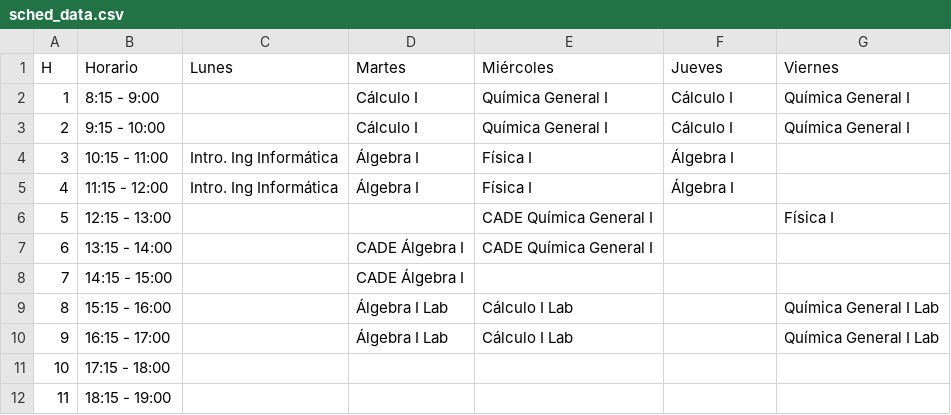
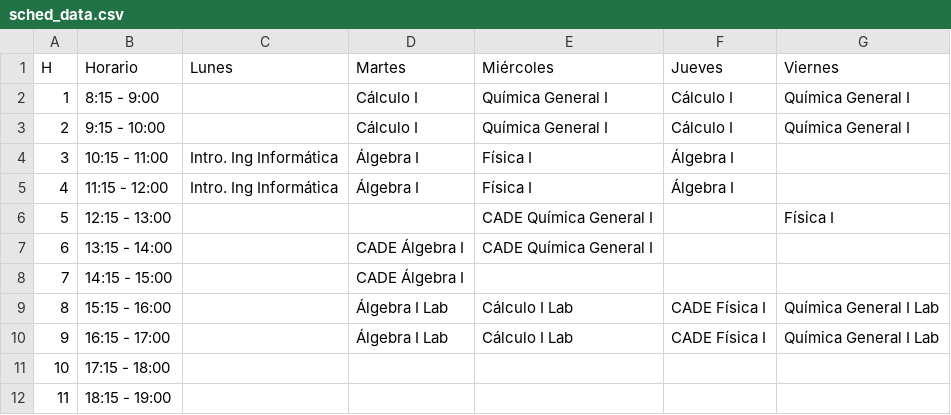
Before and after one commit to CxrlosKenobi/UdeCursos.py, a CSV file: sched_data.csv, drawn as a sheet.

```diff
--- a/sched_data.csv
+++ b/sched_data.csv
@@ -8,4 +8,4 @@ H,Horario,Lunes,Martes,Miércoles,Jueves,Viernes
 7,14:15 - 15:00,,CADE Álgebra I,,,
-8,15:15 - 16:00,,Álgebra I Lab,Cálculo I Lab,,Química General I Lab
-9,16:15 - 17:00,,Álgebra I Lab,Cálculo I Lab,,Química General I Lab
+8,15:15 - 16:00,,Álgebra I Lab,Cálculo I Lab,CADE Física I,Química General I Lab
+9,16:15 - 17:00,,Álgebra I Lab,Cálculo I Lab,CADE Física I,Química General I Lab
 10,17:15 - 18:00,,,,,
```
Also changed, not shown: 1 other file.
